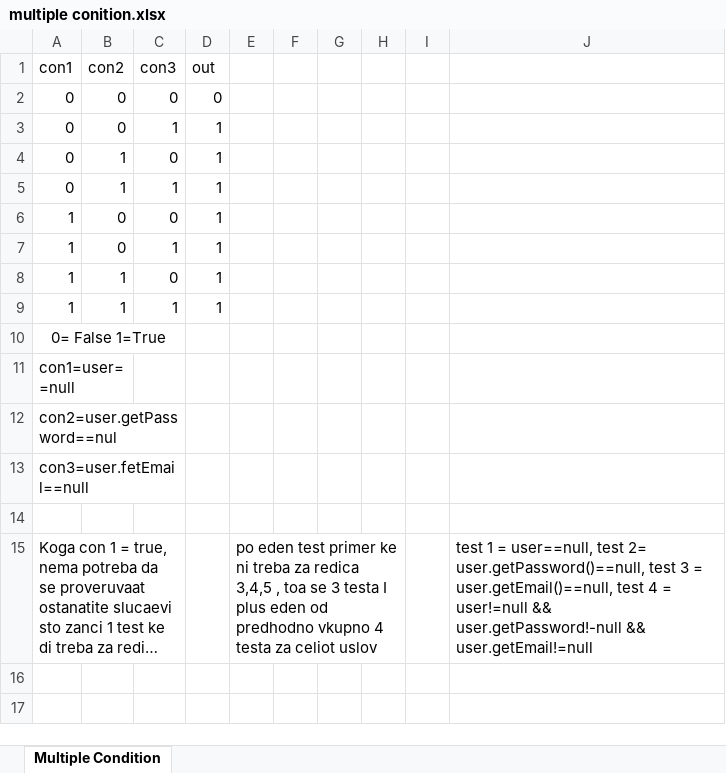
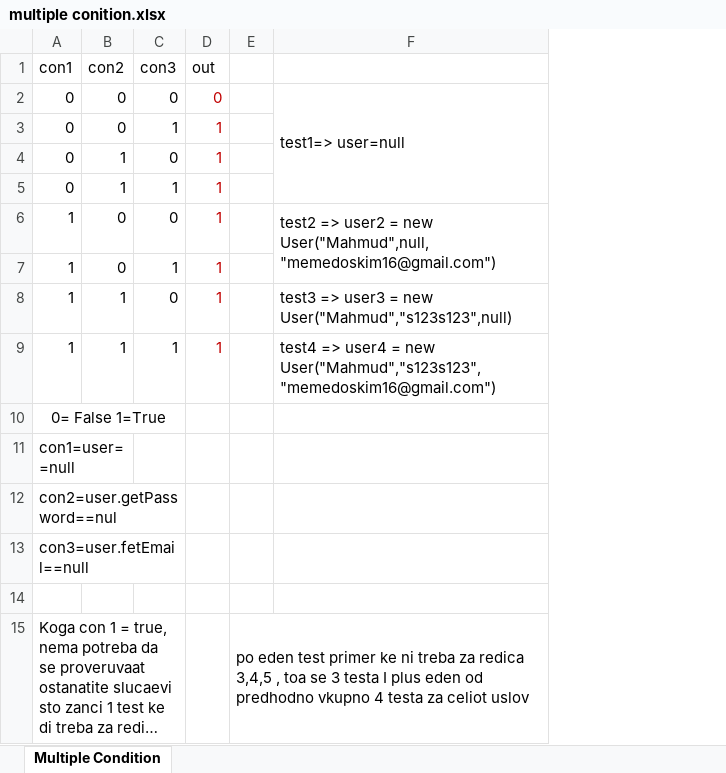
Before and after one commit to MahmudMeme/Si_2023_Lab2_213202, an Excel workbook: multiple conition.xlsx, sheet Multiple Condition, drawn as a sheet; long unchanged cells end in …; values as stored, in another font and other column widths than the file's, no borders; removed rows and columns are numbered as before the commit, all else as after; the diff names each change by its address in the sheet, - before the commit and + after, or states it on an @@ line.

Commit message:
fixed CFG (added 23), fixed evry branch, and multiple condition

```diff
--- a/multiple conition.xlsx (sheet Multiple Condition)
+++ b/multiple conition.xlsx (sheet Multiple Condition)
-column F, empty
-column G, empty
-column H, empty
-column I, empty
-column J, row 15: test 1 = user==null, test 2= user.getPassword()==null, test 3 = user.getEmail()==null, test 4 = user!=null && user.getPassword!-null && user.getEmail!=null
+column F, rows 2-9: test1=> user=null |  |  |  | test2 => user2 = new User("Mahmud",null,"memedoskim16@gmail.com") |  | test3 => user3 = new User("Mahmud","s123s123",null) | test4 => user4 = new User("Mahmud","s123s123","memedoskim16@gmail.com")
-D2:D9 text colour: black
+D2:D9 text colour: #C00000
```
Also changed, not shown: evry branch.xlsx, 3 other files.
